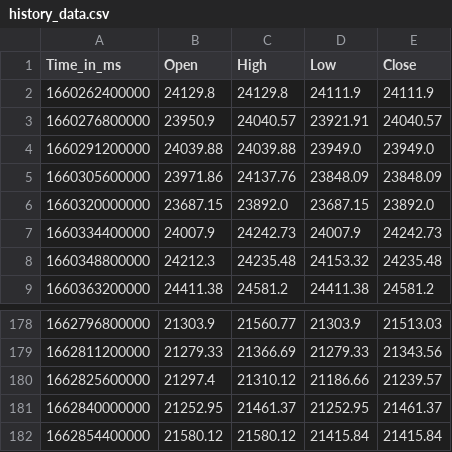
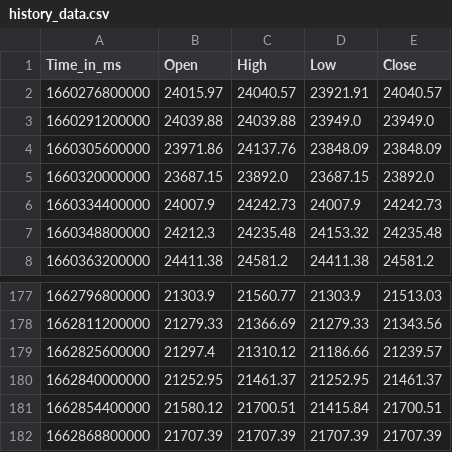
Before and after one commit to krishnajiraoh/my-crypto-world, a CSV file: forecast/data/history_data.csv, drawn as a sheet; only a part is shown, gaps mark what is left out.

Commit message:
updated using PyGithub API

```diff
--- a/forecast/data/history_data.csv
+++ b/forecast/data/history_data.csv
@@ -1,4 +1,3 @@
 Time_in_ms,Open,High,Low,Close
-1660262400000,24129.8,24129.8,24111.9,24111.9
-1660276800000,23950.9,24040.57,23921.91,24040.57
+1660276800000,24015.97,24040.57,23921.91,24040.57
 1660291200000,24039.88,24039.88,23949.0,23949.0
@@ -181,2 +180,3 @@ Time_in_ms,Open,High,Low,Close
 1662840000000,21252.95,21461.37,21252.95,21461.37
-1662854400000,21580.12,21580.12,21415.84,21415.84
+1662854400000,21580.12,21700.51,21415.84,21700.51
+1662868800000,21707.39,21707.39,21707.39,21707.39
```
